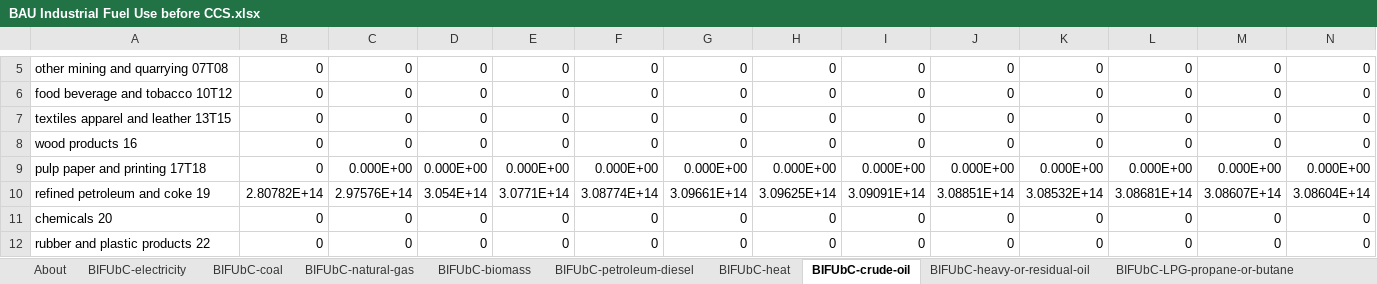
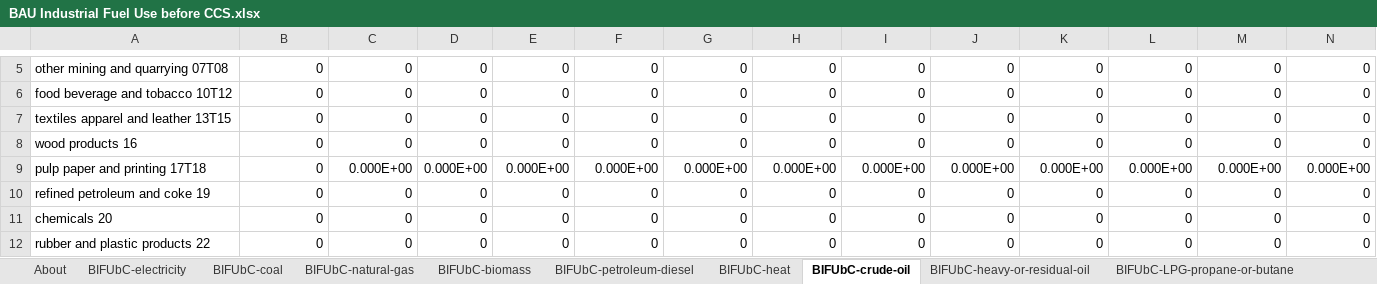
Before and after one commit to EnergyInnovation/eps-oregon, an Excel workbook: InputData/indst/BIFUbC/BAU Industrial Fuel Use before CCS.xlsx, sheet BIFUbC-crude-oil, drawn as a sheet; only a part is shown, gaps mark what is left out; values as stored, in another font and other column widths than the file's, no borders; removed rows and columns are numbered as before the commit, all else as after; rows hold the shown columns only; the diff names each change by its address in the sheet, - before the commit and + after, or states it on an @@ line.

Commit message:
Temporarily revert BIFUbC

```diff
--- a/InputData/indst/BIFUbC/BAU Industrial Fuel Use before CCS.xlsx (sheet BIFUbC-crude-oil)
+++ b/InputData/indst/BIFUbC/BAU Industrial Fuel Use before CCS.xlsx (sheet BIFUbC-crude-oil)
-row 10: refined petroleum and coke 19 | 2.80782E+14 | 2.97576E+14 | 3.054E+14 | 3.0771E+14 | 3.08774E+14 | 3.09661E+14 | 3.09625E+14 | 3.09091E+14 | 3.08851E+14 | 3.08532E+14 | 3.08681E+14 | 3.08607E+14 | 3.08604E+14
+row 10: refined petroleum and coke 19 | 0 | 0 | 0 | 0 | 0 | 0 | 0 | 0 | 0 | 0 | 0 | 0 | 0
```
Also changed, not shown: sheet BIFUbC-natural-gas, sheet BIFUbC-electricity, sheet BIFUbC-petroleum-diesel, sheet BIFUbC-coal, sheet BIFUbC-biomass, sheet BIFUbC-LPG-propane-or-butane, 7 other files.
